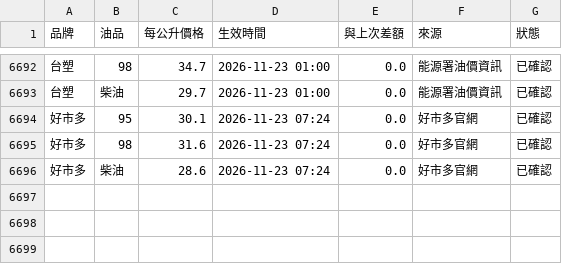
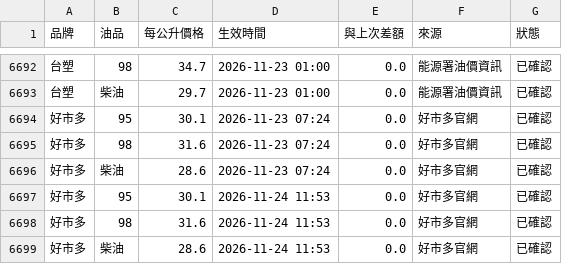
Before and after one commit to howard90201/oil-prices, a CSV file: data/oil_prices.csv, drawn as a sheet; only a part is shown, gaps mark what is left out.

```diff
--- a/data/oil_prices.csv
+++ b/data/oil_prices.csv
@@ -6696 +6696,4 @@
 好市多,柴油,28.6,2026-11-23 07:24,0.0,好市多官網,已確認
+好市多,95,30.1,2026-11-24 11:53,0.0,好市多官網,已確認
+好市多,98,31.6,2026-11-24 11:53,0.0,好市多官網,已確認
+好市多,柴油,28.6,2026-11-24 11:53,0.0,好市多官網,已確認
```
Also changed, not shown: 1 other file.
